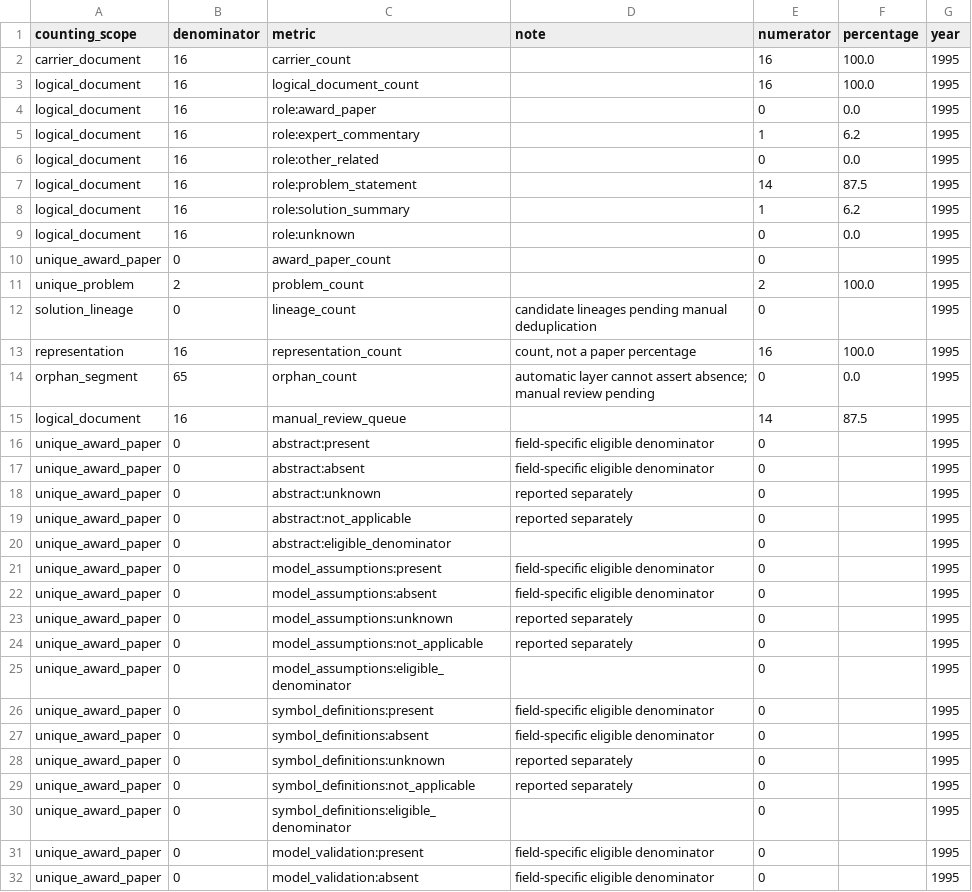
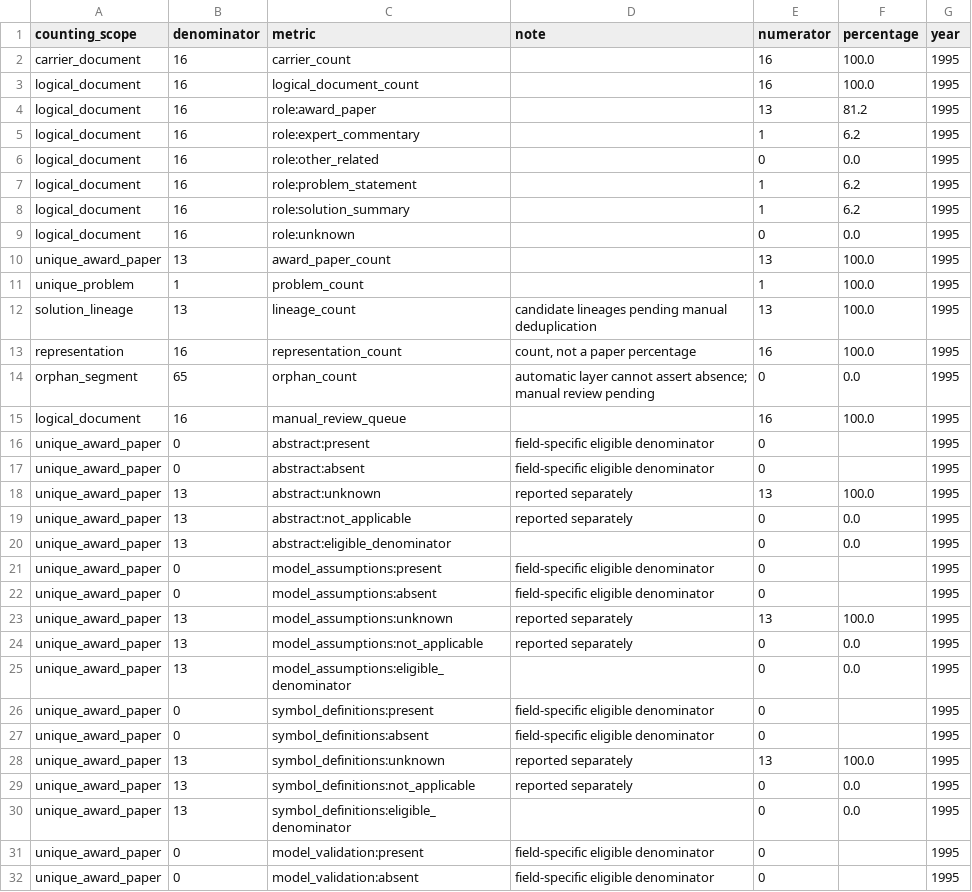
Before and after one commit to Xiaocold-B216/cumcm-modeling-Award-Collection, a CSV file: analysis-index/06_statistics/yearly/1995_statistics.csv, drawn as a sheet; only a part is shown; the diff covers the shown part only.

```diff
--- a/analysis-index/06_statistics/yearly/1995_statistics.csv
+++ b/analysis-index/06_statistics/yearly/1995_statistics.csv
@@ -3,29 +3,29 @@ carrier_document,16,carrier_count,,16,100.0,1995
 logical_document,16,logical_document_count,,16,100.0,1995
-logical_document,16,role:award_paper,,0,0.0,1995
+logical_document,16,role:award_paper,,13,81.2,1995
 logical_document,16,role:expert_commentary,,1,6.2,1995
 logical_document,16,role:other_related,,0,0.0,1995
-logical_document,16,role:problem_statement,,14,87.5,1995
+logical_document,16,role:problem_statement,,1,6.2,1995
 logical_document,16,role:solution_summary,,1,6.2,1995
 logical_document,16,role:unknown,,0,0.0,1995
-unique_award_paper,0,award_paper_count,,0,,1995
-unique_problem,2,problem_count,,2,100.0,1995
-solution_lineage,0,lineage_count,candidate lineages pending manual deduplication,0,,1995
+unique_award_paper,13,award_paper_count,,13,100.0,1995
+unique_problem,1,problem_count,,1,100.0,1995
+solution_lineage,13,lineage_count,candidate lineages pending manual deduplication,13,100.0,1995
 representation,16,representation_count,"count, not a paper percentage",16,100.0,1995
 orphan_segment,65,orphan_count,automatic layer cannot assert absence; manual review pending,0,0.0,1995
-logical_document,16,manual_review_queue,,14,87.5,1995
+logical_document,16,manual_review_queue,,16,100.0,1995
 unique_award_paper,0,abstract:present,field-specific eligible denominator,0,,1995
 unique_award_paper,0,abstract:absent,field-specific eligible denominator,0,,1995
-unique_award_paper,0,abstract:unknown,reported separately,0,,1995
-unique_award_paper,0,abstract:not_applicable,reported separately,0,,1995
-unique_award_paper,0,abstract:eligible_denominator,,0,,1995
+unique_award_paper,13,abstract:unknown,reported separately,13,100.0,1995
+unique_award_paper,13,abstract:not_applicable,reported separately,0,0.0,1995
+unique_award_paper,13,abstract:eligible_denominator,,0,0.0,1995
 unique_award_paper,0,model_assumptions:present,field-specific eligible denominator,0,,1995
 unique_award_paper,0,model_assumptions:absent,field-specific eligible denominator,0,,1995
-unique_award_paper,0,model_assumptions:unknown,reported separately,0,,1995
-unique_award_paper,0,model_assumptions:not_applicable,reported separately,0,,1995
-unique_award_paper,0,model_assumptions:eligible_denominator,,0,,1995
+unique_award_paper,13,model_assumptions:unknown,reported separately,13,100.0,1995
+unique_award_paper,13,model_assumptions:not_applicable,reported separately,0,0.0,1995
+unique_award_paper,13,model_assumptions:eligible_denominator,,0,0.0,1995
 unique_award_paper,0,symbol_definitions:present,field-specific eligible denominator,0,,1995
 unique_award_paper,0,symbol_definitions:absent,field-specific eligible denominator,0,,1995
-unique_award_paper,0,symbol_definitions:unknown,reported separately,0,,1995
-unique_award_paper,0,symbol_definitions:not_applicable,reported separately,0,,1995
-unique_award_paper,0,symbol_definitions:eligible_denominator,,0,,1995
+unique_award_paper,13,symbol_definitions:unknown,reported separately,13,100.0,1995
+unique_award_paper,13,symbol_definitions:not_applicable,reported separately,0,0.0,1995
+unique_award_paper,13,symbol_definitions:eligible_denominator,,0,0.0,1995
 unique_award_paper,0,model_validation:present,field-specific eligible denominator,0,,1995
```
Also changed, not shown: 70 edited cells elsewhere in this file, analysis-index/02_documents/1995_carrier_manifest.csv, analysis-index/02_documents/1995_logical_document_manifest.csv, 41 other files.
